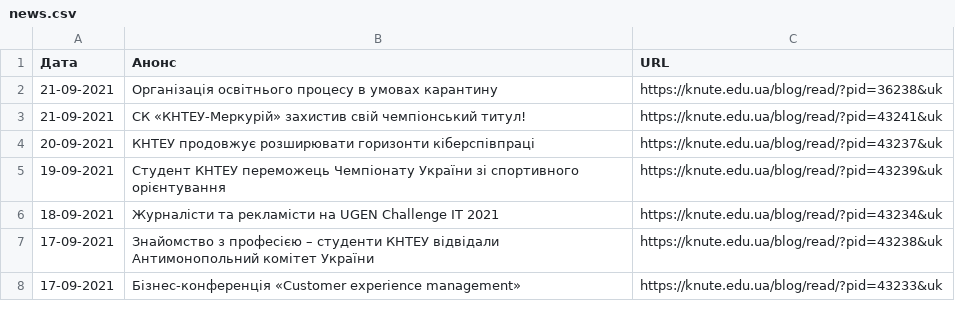
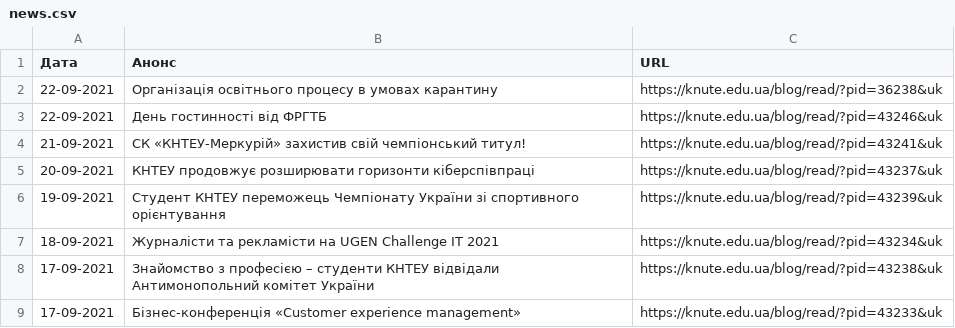
Before and after one commit to Nick-Alskling/ns_magistr_diploma, a CSV file: news.csv, drawn as a sheet; only a part is shown.

```diff
--- a/news.csv
+++ b/news.csv
@@ -1,3 +1,4 @@
 Дата;Анонс;URL
-21-09-2021;Організація освітнього процесу в умовах карантину;https://knute.edu.ua/blog/read/?pid=36238&uk
+22-09-2021;Організація освітнього процесу в умовах карантину;https://knute.edu.ua/blog/read/?pid=36238&uk
+22-09-2021;День гостинності від ФРГТБ;https://knute.edu.ua/blog/read/?pid=43246&uk
 21-09-2021;СК «КНТЕУ-Меркурій» захистив свій чемпіонський титул!;https://knute.edu.ua/blog/read/?pid=43241&uk
```
Also changed, not shown: schedule.csv, 3 other files.
